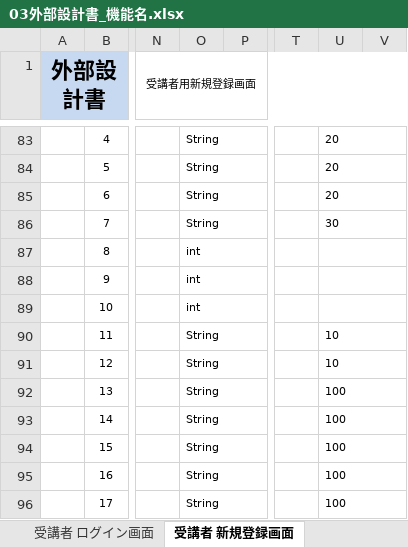
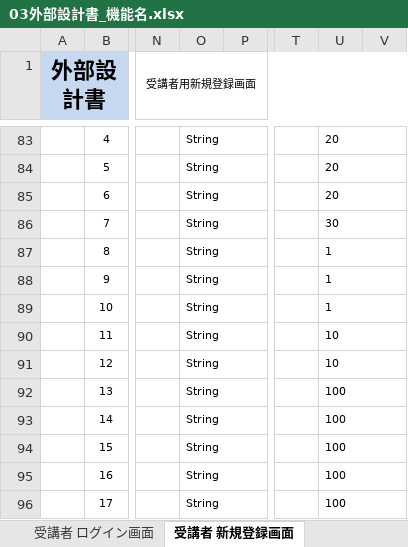
Before and after one commit to DOJO-2021/E-2, an Excel workbook: documents/02外部設計/03外部設計書_機能名.xlsx, sheet 受講者 新規登録画面, drawn as a sheet; only a part is shown, gaps mark what is left out; values as stored, in another font and other column widths than the file's, no borders; charts and pictures not drawn; the diff names each change by its address in the sheet, - before the commit and + after, or states it on an @@ line.

```diff
--- a/documents/02外部設計/03外部設計書_機能名.xlsx (sheet 受講者 新規登録画面)
+++ b/documents/02外部設計/03外部設計書_機能名.xlsx (sheet 受講者 新規登録画面)
-O87:O89: int
+O87:O89: String
-U87:U89: (empty)
+U87:U89: 1
```
Also changed, not shown: sheet 受講者 プロフィール表示画面, sheet 受講者 プロフィール編集画面, sheet 講師 プロフィール表示画面, sheet 講師 リスト表示画面, sheet 受講者 ログイン画面, sheet 講師 ログイン画面, other sheet tabs, charts or pictures, documents/02外部設計/01機能一覧_ユーザーライク.xlsx, documents/02外部設計/02DB定義書_ユーザーライク.xlsx, 26 other files.
